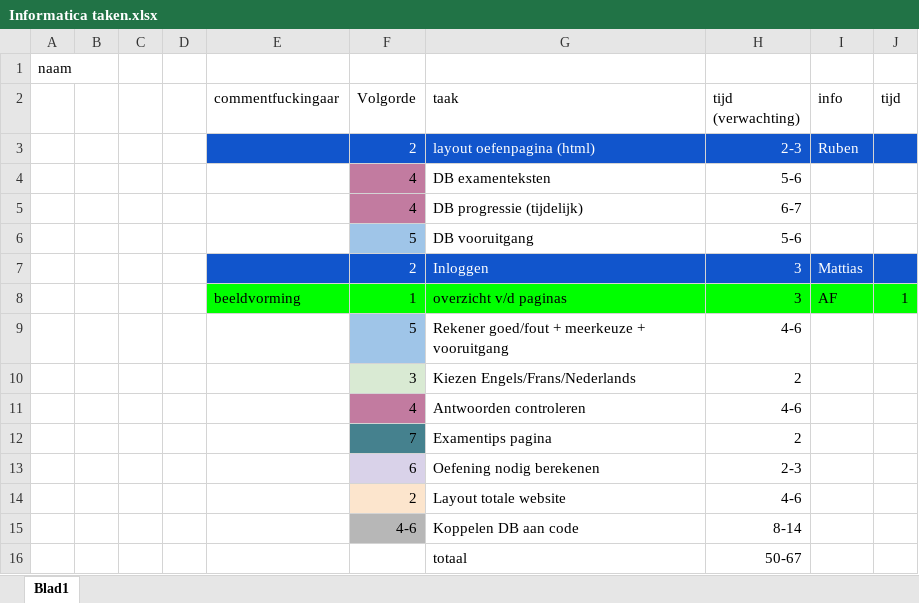
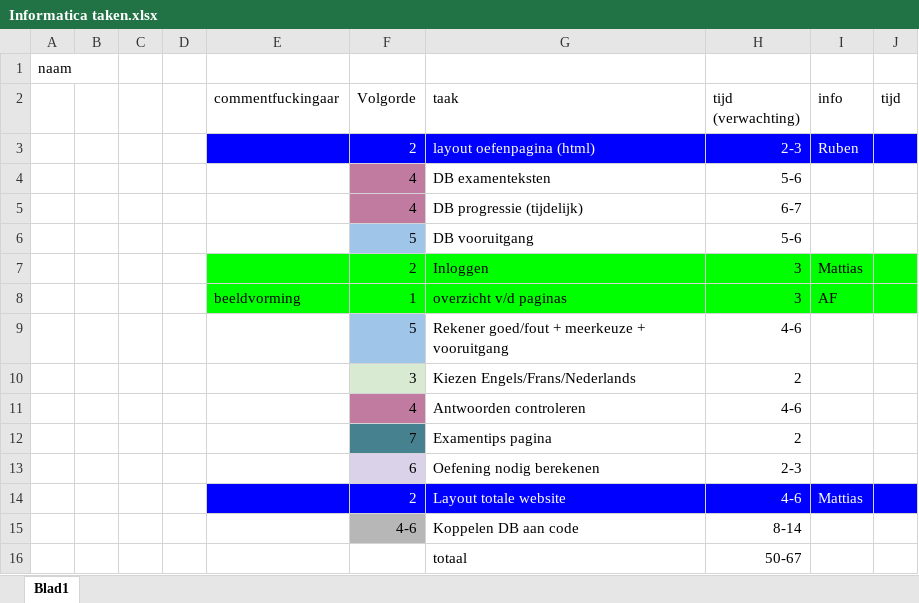
Before and after one commit to MattiasWW/ExamenTrainer, an Excel workbook: Informatica taken.xlsx, sheet Blad1, drawn as a sheet; values as stored, in another font and other column widths than the file's, no borders; charts and pictures not drawn; the diff names each change by its address in the sheet, - before the commit and + after, or states it on an @@ line.

Commit message:
Add files via upload

```diff
--- a/Informatica taken.xlsx (sheet Blad1)
+++ b/Informatica taken.xlsx (sheet Blad1)
-E3:J3 fill: #1155CC
+E3:J3 fill: #0000FF
-E7:J7 fill: #1155CC
+E7:J7 fill: #00FF00
-F7:I7 text colour: #FFFFFF
+F7:I7 text colour: black
-J8 (tijd): 1
+J8 (tijd): (empty)
-E14 fill: none
+E14 fill: #0000FF
-F14 fill: #FCE5CD
+F14 fill: #0000FF
-F14:H14 text colour: black
+F14:H14 text colour: #FFFFFF
-G14:J14 fill: none
+G14:J14 fill: #0000FF
-I14 (info): (empty)
+I14 (info): Mattias
```
